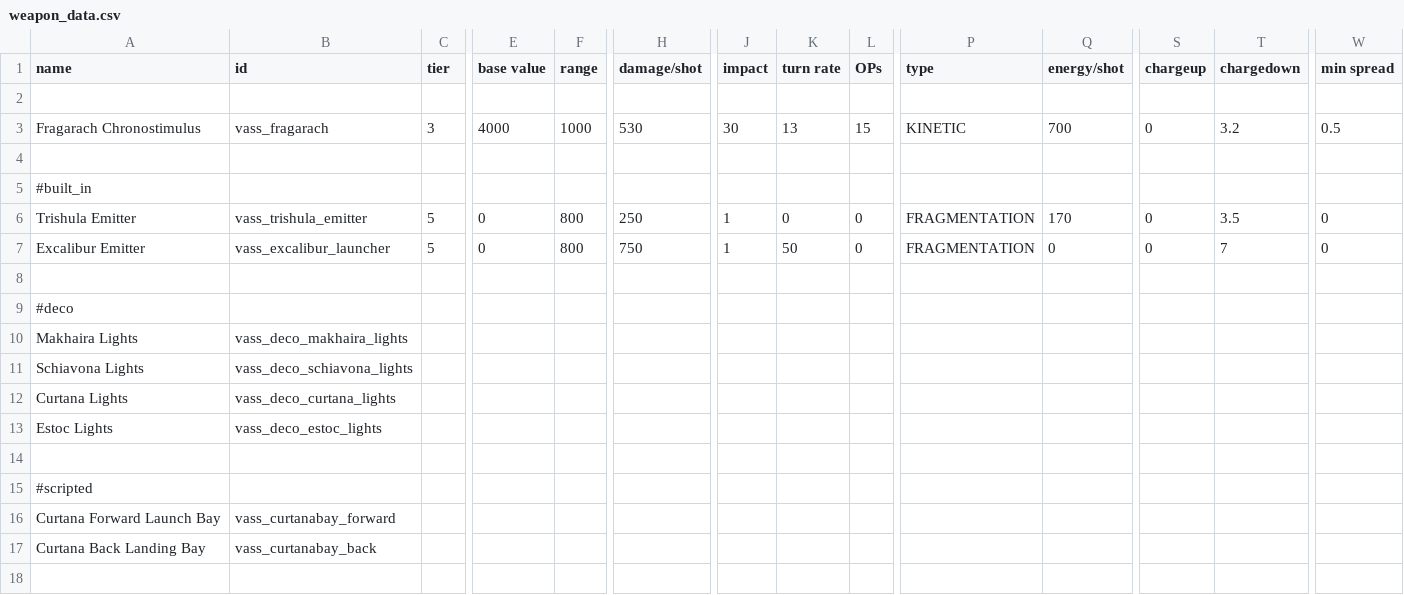
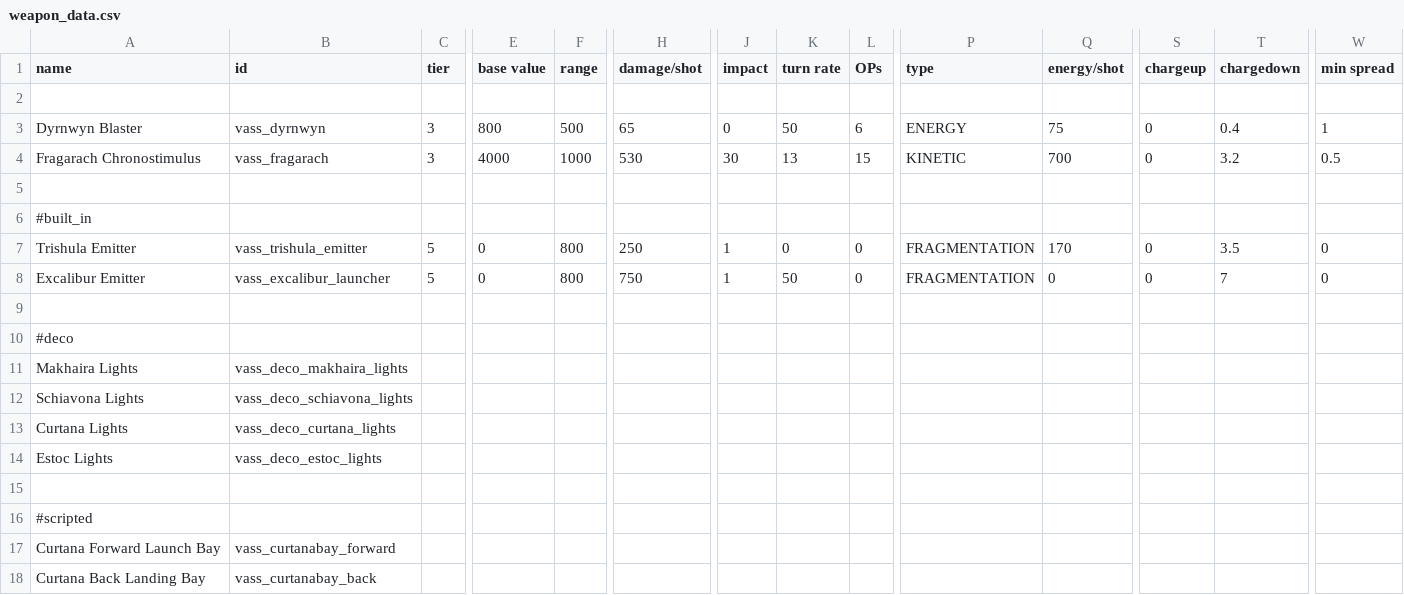
Before and after one commit to Nicke535/the-vass-public, a CSV file: data/weapons/weapon_data.csv, drawn as a sheet; only a part is shown, gaps mark what is left out; rows hold the shown columns only; the diff names each change by its address in the sheet, - before the commit and + after, or states it on an @@ line.

Commit message:
Added Dyrnwyn

```diff
--- a/data/weapons/weapon_data.csv
+++ b/data/weapons/weapon_data.csv
+row 3: Dyrnwyn Blaster | vass_dyrnwyn | 3 | 800 | 500 | 65 | 0 | 50 | 6 | ENERGY | 75 | 0 | 0.4 | 1
```
Also changed, not shown: 18 other files.
